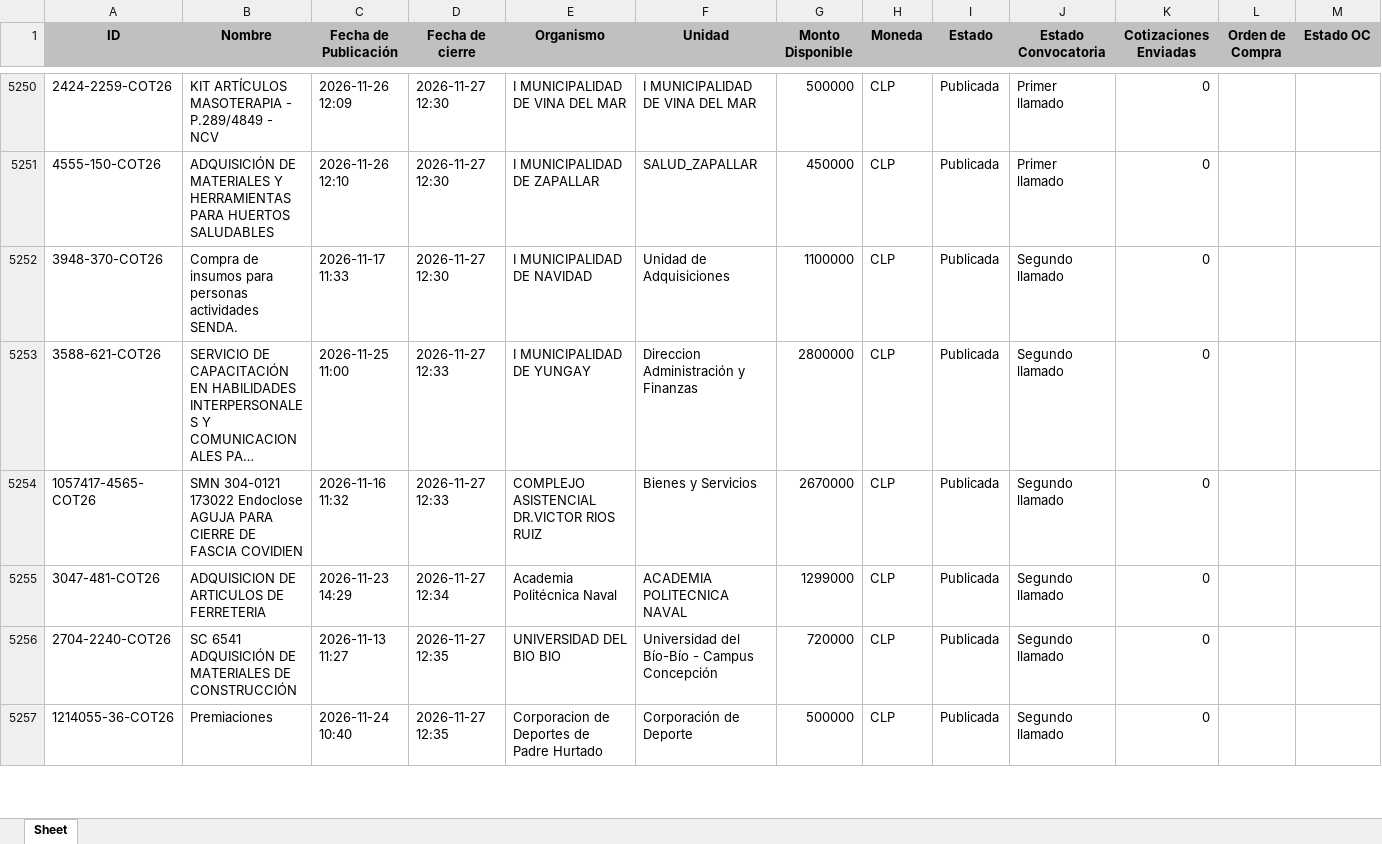
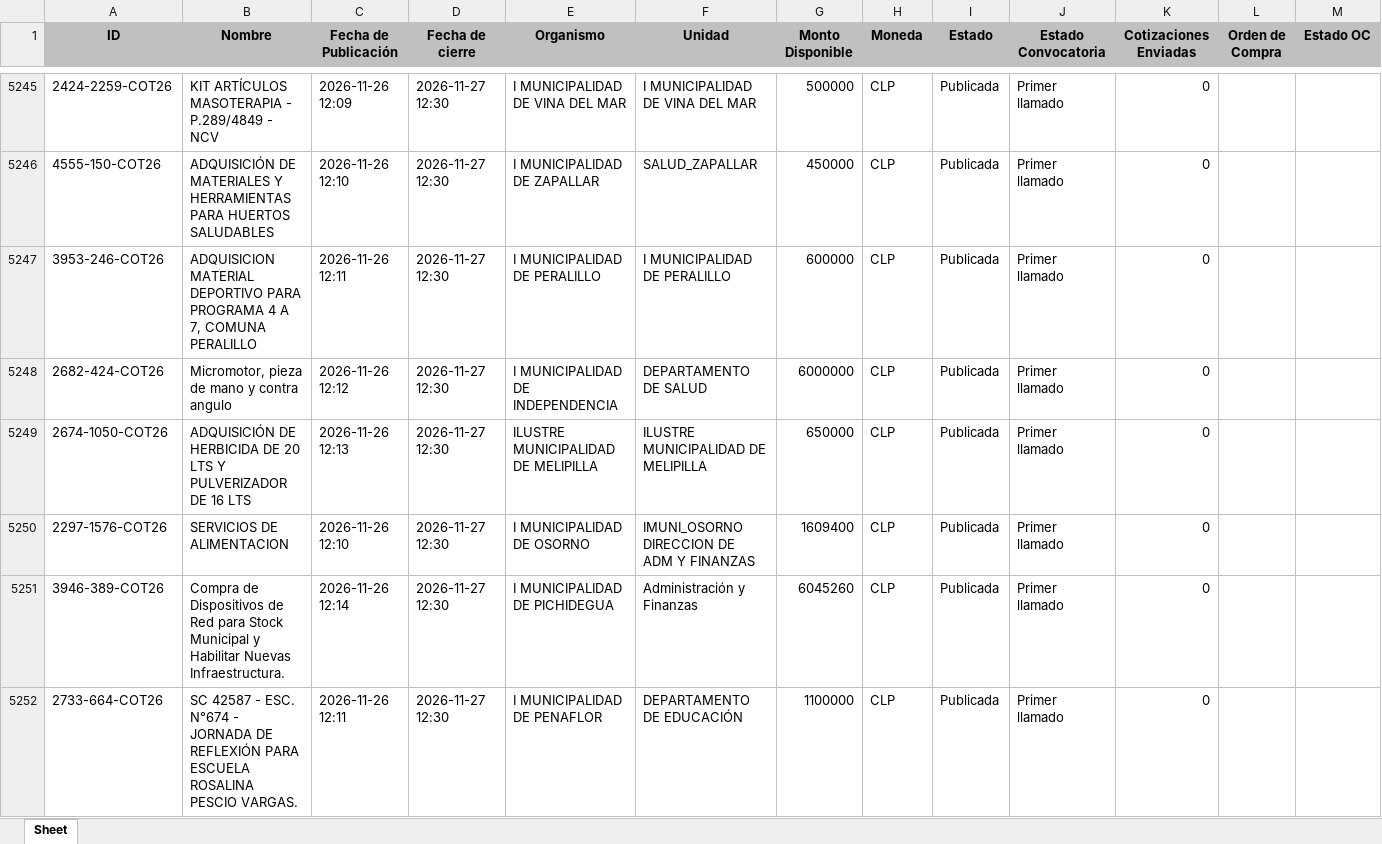
Before and after one commit to solucionesjyyX/mercado-publico-XYZ, an Excel workbook: compra_agil.xlsx, sheet Sheet, drawn as a sheet; only a part is shown, gaps mark what is left out; the shorter side is filled out with more unchanged rows; long unchanged cells end in …; values as stored, in another font and other column widths than the file's, no borders; the diff covers the shown part only; the diff names each change by its address in the sheet, - before the commit and + after, or states it on an @@ line.

```diff
--- a/compra_agil.xlsx (sheet Sheet)
+++ b/compra_agil.xlsx (sheet Sheet)
+row 5247: 3953-246-COT26 | ADQUISICION MATERIAL DEPORTIVO PARA PROGRAMA 4 A 7, COMUNA PERALILLO | 2026-11-26 12:11 | 2026-11-27 12:30 | I MUNICIPALIDAD DE PERALILLO | I MUNICIPALIDAD DE PERALILLO | 600000 | CLP | Publicada | Primer llamado | 0
+row 5248: 2682-424-COT26 | Micromotor, pieza de mano y contra angulo | 2026-11-26 12:12 | 2026-11-27 12:30 | I MUNICIPALIDAD DE INDEPENDENCIA | DEPARTAMENTO DE SALUD | 6000000 | CLP | Publicada | Primer llamado | 0
+row 5249: 2674-1050-COT26 | ADQUISICIÓN DE HERBICIDA DE 20 LTS Y PULVERIZADOR DE 16 LTS | 2026-11-26 12:13 | 2026-11-27 12:30 | ILUSTRE MUNICIPALIDAD DE MELIPILLA | ILUSTRE MUNICIPALIDAD DE MELIPILLA | 650000 | CLP | Publicada | Primer llamado | 0
+row 5250: 2297-1576-COT26 | SERVICIOS DE ALIMENTACION | 2026-11-26 12:10 | 2026-11-27 12:30 | I MUNICIPALIDAD DE OSORNO | IMUNI_OSORNO DIRECCION DE ADM Y FINANZAS | 1609400 | CLP | Publicada | Primer llamado | 0
+row 5251: 3946-389-COT26 | Compra de Dispositivos de Red para Stock Municipal y Habilitar Nuevas Infraestructura. | 2026-11-26 12:14 | 2026-11-27 12:30 | I MUNICIPALIDAD DE PICHIDEGUA | Administración y Finanzas | 6045260 | CLP | Publicada | Primer llamado | 0
+row 5252: 2733-664-COT26 | SC 42587 - ESC. N°674 - JORNADA DE REFLEXIÓN PARA ESCUELA ROSALINA PESCIO VARGAS. | 2026-11-26 12:11 | 2026-11-27 12:30 | I MUNICIPALIDAD DE PENAFLOR | DEPARTAMENTO DE EDUCACIÓN | 1100000 | CLP | Publicada | Primer llamado | 0
```
Also changed, not shown: 104 added rows and 35 removed rows elsewhere in this sheet.
